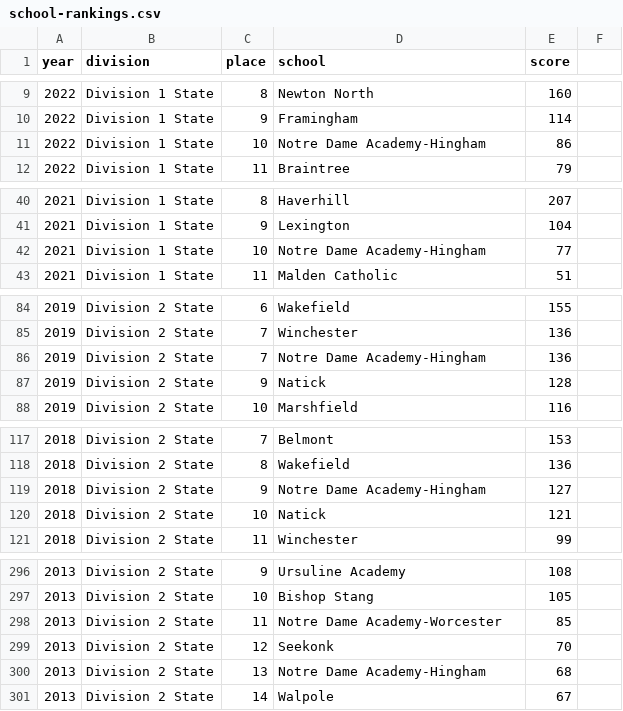
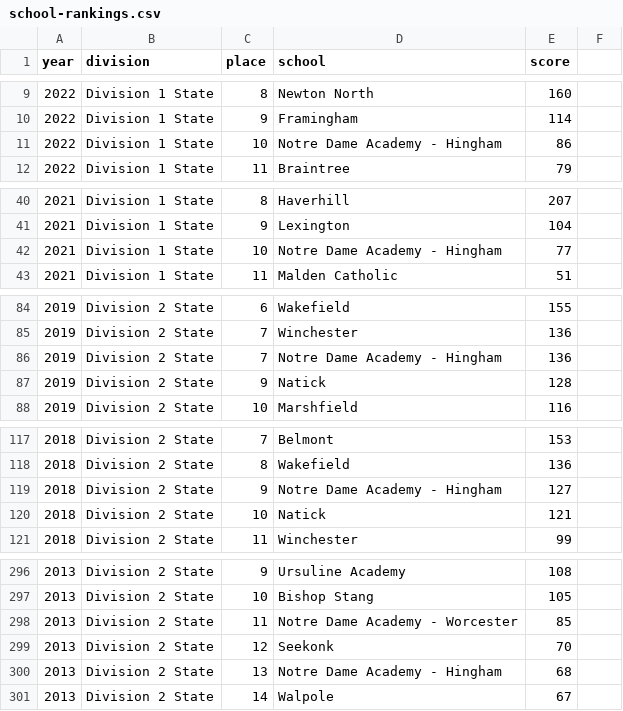
Before and after one commit to needhamswive/needhamswive.github.io, a CSV file: _data/high-school/archives/fall/girls/meet-results/championships/states/school-rankings.csv, drawn as a sheet; only a part is shown, gaps mark what is left out; the diff covers the shown part only.

```diff
--- a/_data/high-school/archives/fall/girls/meet-results/championships/states/school-rankings.csv
+++ b/_data/high-school/archives/fall/girls/meet-results/championships/states/school-rankings.csv
@@ -10,3 +10,3 @@ year,division,place,school,score
 2022,Division 1 State,9,Framingham,114
-2022,Division 1 State,10,Notre Dame Academy-Hingham,86
+2022,Division 1 State,10,Notre Dame Academy - Hingham,86
 2022,Division 1 State,11,Braintree,79
@@ -41,3 +41,3 @@ year,division,place,school,score
 2021,Division 1 State,9,Lexington,104
-2021,Division 1 State,10,Notre Dame Academy-Hingham,77
+2021,Division 1 State,10,Notre Dame Academy - Hingham,77
 2021,Division 1 State,11,Malden Catholic,51
@@ -85,3 +85,3 @@ year,division,place,school,score
 2019,Division 2 State,7,Winchester,136
-2019,Division 2 State,7,Notre Dame Academy-Hingham,136
+2019,Division 2 State,7,Notre Dame Academy - Hingham,136
 2019,Division 2 State,9,Natick,128
@@ -118,3 +118,3 @@ year,division,place,school,score
 2018,Division 2 State,8,Wakefield,136
-2018,Division 2 State,9,Notre Dame Academy-Hingham,127
+2018,Division 2 State,9,Notre Dame Academy - Hingham,127
 2018,Division 2 State,10,Natick,121
@@ -297,5 +297,5 @@ year,division,place,school,score
 2013,Division 2 State,10,Bishop Stang,105
-2013,Division 2 State,11,Notre Dame Academy-Worcester,85
+2013,Division 2 State,11,Notre Dame Academy - Worcester,85
 2013,Division 2 State,12,Seekonk,70
-2013,Division 2 State,13,Notre Dame Academy-Hingham,68
+2013,Division 2 State,13,Notre Dame Academy - Hingham,68
 2013,Division 2 State,14,Walpole,67
```
Also changed, not shown: 18 edited cells elsewhere in this file, _data/high-school/archives/fall/girls/meet-results/championships/sectionals/event-results.csv, _data/high-school/archives/fall/girls/meet-results/championships/sectionals/school-rankings.csv, 1 other file.
